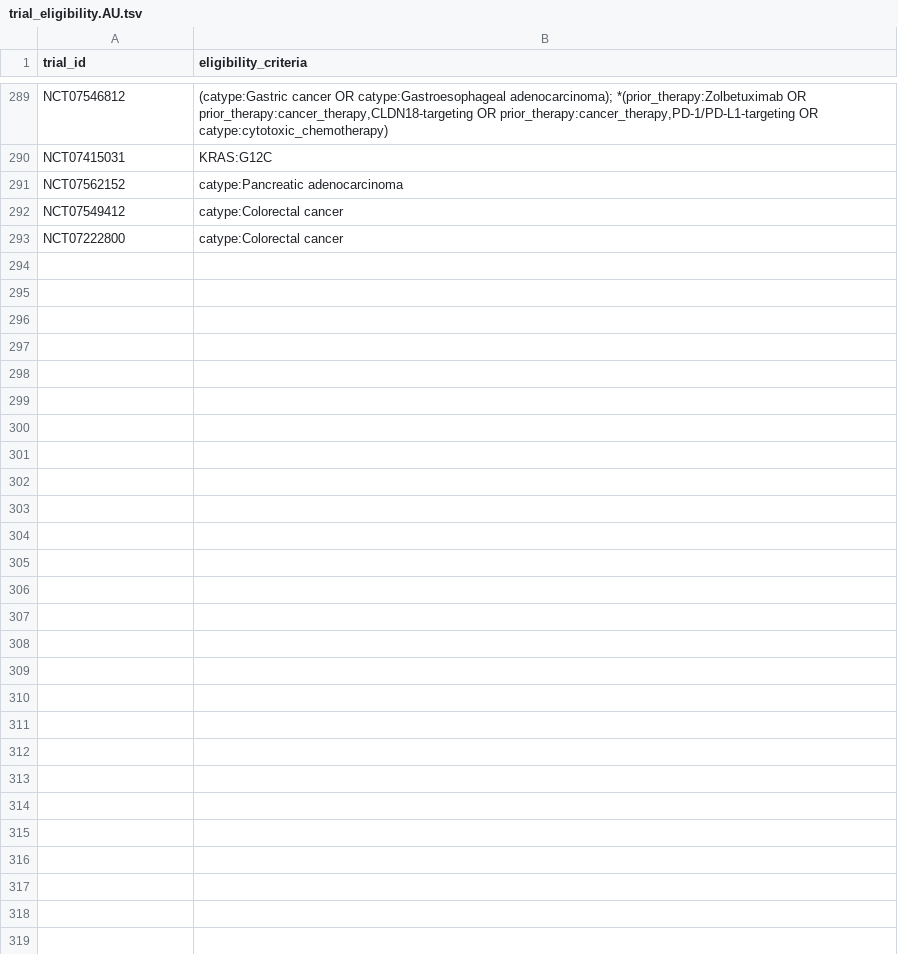
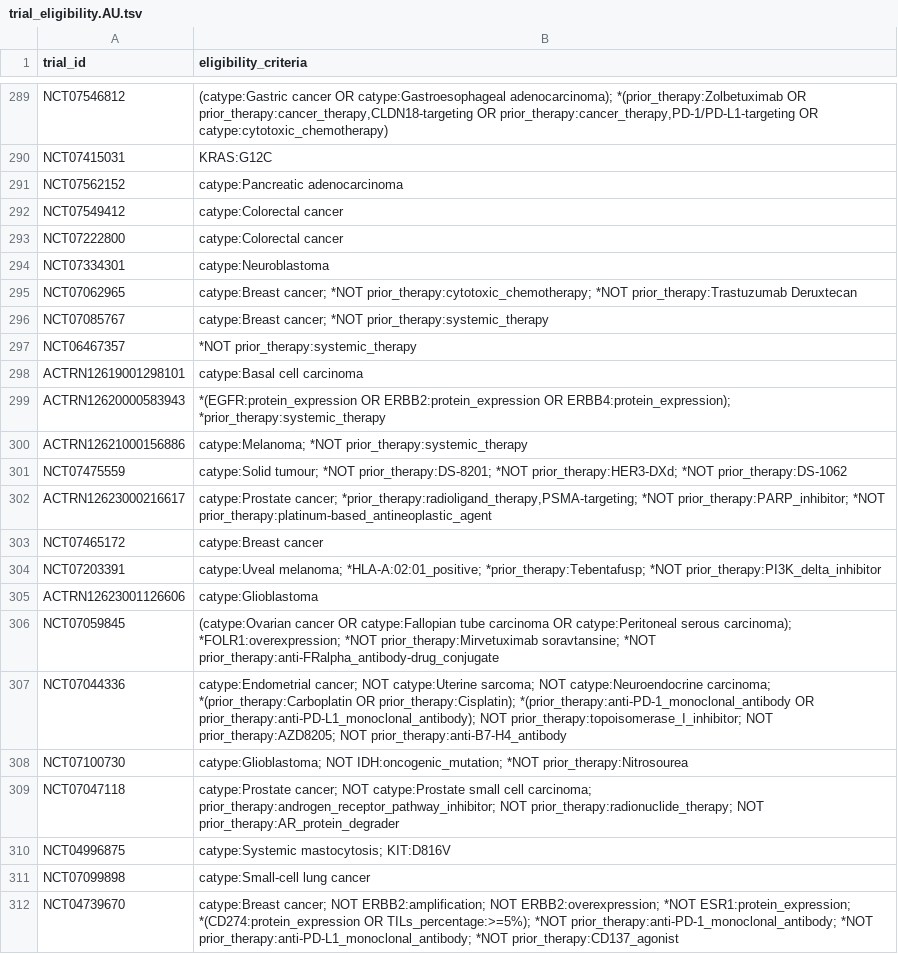
Before and after one commit to fpylin/POTTR, a TSV file: data/trial_eligibility.AU.tsv, drawn as a sheet; only a part is shown, gaps mark what is left out; the diff covers the shown part only.

```diff
--- a/data/trial_eligibility.AU.tsv
+++ b/data/trial_eligibility.AU.tsv
@@ -293 +293,20 @@ NCT07549412	catype:Colorectal cancer
 NCT07222800	catype:Colorectal cancer
+NCT07334301	catype:Neuroblastoma
+NCT07062965	catype:Breast cancer; *NOT prior_therapy:cytotoxic_chemotherapy; *NOT prior_therapy:Trastuzumab Deruxtecan
+NCT07085767	catype:Breast cancer; *NOT prior_therapy:systemic_therapy
+NCT06467357	*NOT prior_therapy:systemic_therapy
+ACTRN12619001298101	catype:Basal cell carcinoma
+ACTRN12620000583943	*(EGFR:protein_expression OR ERBB2:protein_expression OR ERBB4:protein_expression); *prior_therapy:systemic_therapy
+ACTRN12621000156886	catype:Melanoma; *NOT prior_therapy:systemic_therapy
+NCT07475559	catype:Solid tumour; *NOT prior_therapy:DS-8201; *NOT prior_therapy:HER3-DXd; *NOT prior_therapy:DS-1062
+ACTRN12623000216617	catype:Prostate cancer; *prior_therapy:radioligand_therapy,PSMA-targeting; *NOT prior_therapy:PARP_inhibitor; *NOT prior_therapy:platinum-based_antineoplastic_agent
+NCT07465172	catype:Breast cancer
+NCT07203391	catype:Uveal melanoma; *HLA-A:02:01_positive; *prior_therapy:Tebentafusp; *NOT prior_therapy:PI3K_delta_inhibitor
+ACTRN12623001126606	catype:Glioblastoma
+NCT07059845	(catype:Ovarian cancer OR catype:Fallopian tube carcinoma OR catype:Peritoneal serous carcinoma); *FOLR1:overexpression; *NOT prior_therapy:Mirvetuximab soravtansine; *NOT prior_therapy:anti-FRalpha_antibody-drug_conjugate
+NCT07044336	catype:Endometrial cancer; NOT catype:Uterine sarcoma; NOT catype:Neuroendocrine carcinoma; *(prior_therapy:Carboplatin OR prior_therapy:Cisplatin); *(prior_therapy:anti-PD-1_monoclonal_antibody OR prior_therapy:anti-PD-L1_monoclonal_antibody); NOT prior_therapy:topoisomerase_I_inhibitor; NOT prior_therapy:AZD8205; NOT prior_therapy:anti-B7-H4_antibody
+NCT07100730	catype:Glioblastoma; NOT IDH:oncogenic_mutation; *NOT prior_therapy:Nitrosourea
+NCT07047118	catype:Prostate cancer; NOT catype:Prostate small cell carcinoma; prior_therapy:androgen_receptor_pathway_inhibitor; NOT prior_therapy:radionuclide_therapy; NOT prior_therapy:AR_protein_degrader
+NCT04996875	catype:Systemic mastocytosis; KIT:D816V
+NCT07099898	catype:Small-cell lung cancer
+NCT04739670	catype:Breast cancer; NOT ERBB2:amplification; NOT ERBB2:overexpression; *NOT ESR1:protein_expression; *(CD274:protein_expression OR TILs_percentage:>=5%); *NOT prior_therapy:anti-PD-1_monoclonal_antibody; *NOT prior_therapy:anti-PD-L1_monoclonal_antibody; *NOT prior_therapy:CD137_agonist
```
Also changed, not shown: 14 added rows and 1 edited cell elsewhere in this file, 3 other files.
